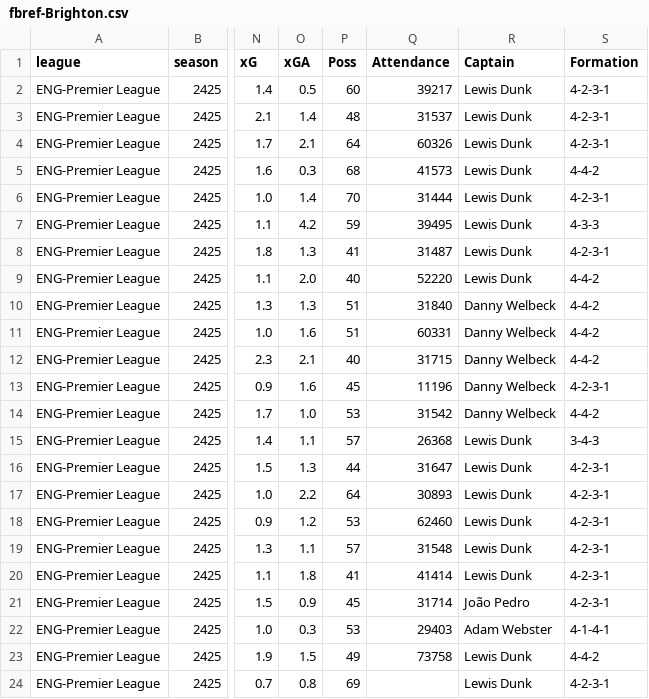
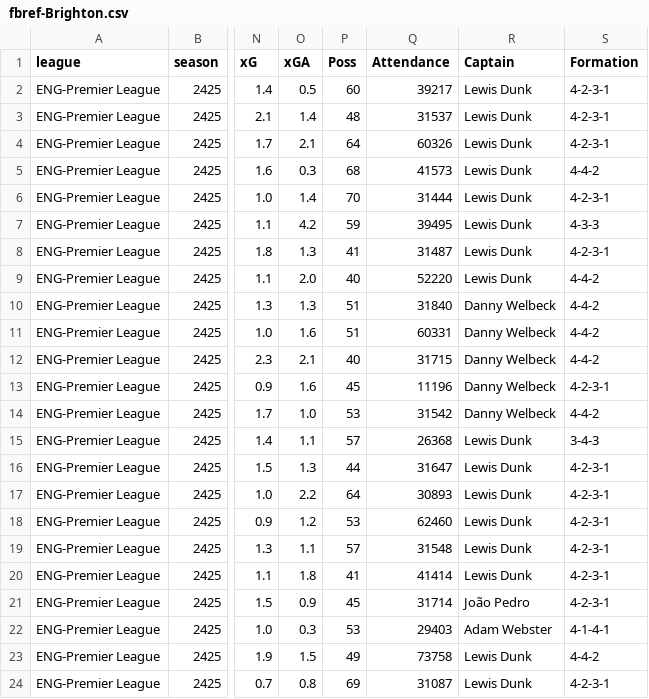
Before and after one commit to GCP-Biryani/fpl-infographics, a CSV file: fbref-Brighton.csv, drawn as a sheet; only a part is shown, gaps mark what is left out; the diff names each change by its address in the sheet, - before the commit and + after, or states it on an @@ line.

```diff
--- a/fbref-Brighton.csv
+++ b/fbref-Brighton.csv
-Q24 (Attendance): (empty)
+Q24 (Attendance): 31087
```
Also changed, not shown: fbref-Chelsea.csv, fbref-Everton.csv, 9 other files.
